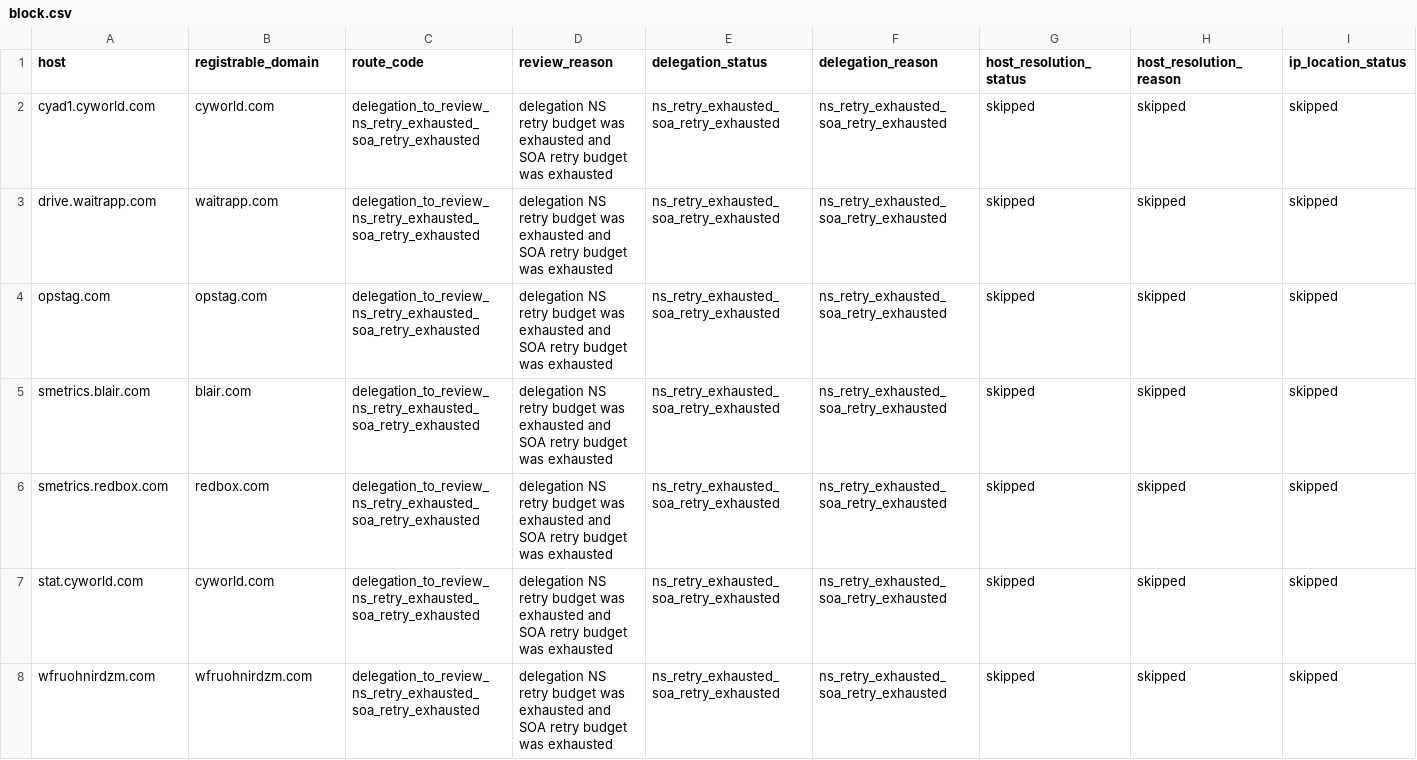
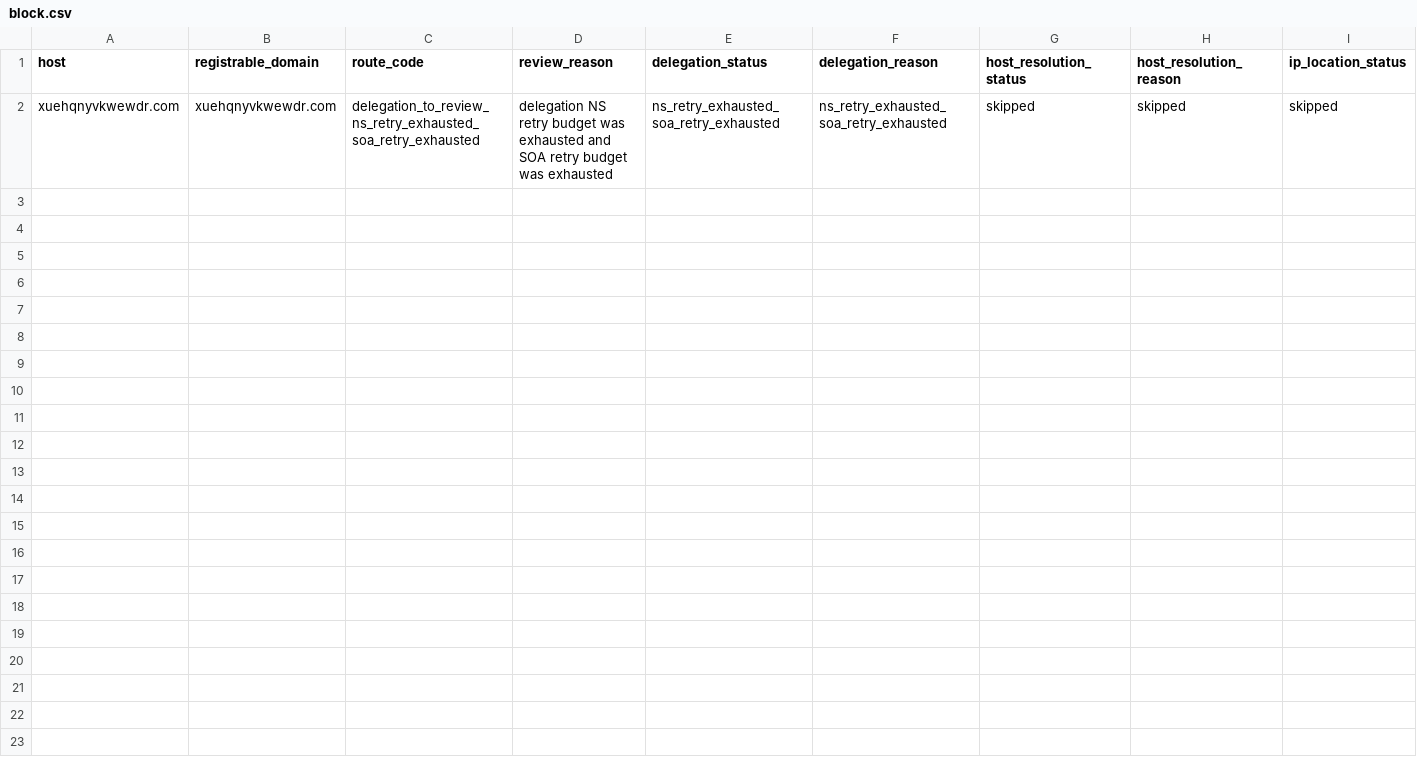
Before and after one commit to oxfa/niamodretlif, a CSV file: output/review/block.csv, drawn as a sheet; only a part is shown; removed rows and columns are numbered as before the commit, all else as after; rows hold the shown columns only; the diff names each change by its address in the sheet, - before the commit and + after, or states it on an @@ line.

```diff
--- a/output/review/block.csv
+++ b/output/review/block.csv
-row 2: cyad1.cyworld.com | cyworld.com | delegation_to_review_ns_retry_exhausted_soa_retry_exhausted | delegation NS retry budget was exhausted and SOA retry budget was exhausted | ns_retry_exhausted_soa_retry_exhausted | ns_retry_exhausted_soa_retry_exhausted | skipped | skipped | skipped
-row 3: drive.waitrapp.com | waitrapp.com | delegation_to_review_ns_retry_exhausted_soa_retry_exhausted | delegation NS retry budget was exhausted and SOA retry budget was exhausted | ns_retry_exhausted_soa_retry_exhausted | ns_retry_exhausted_soa_retry_exhausted | skipped | skipped | skipped
-row 4: opstag.com | opstag.com | delegation_to_review_ns_retry_exhausted_soa_retry_exhausted | delegation NS retry budget was exhausted and SOA retry budget was exhausted | ns_retry_exhausted_soa_retry_exhausted | ns_retry_exhausted_soa_retry_exhausted | skipped | skipped | skipped
-row 5: smetrics.blair.com | blair.com | delegation_to_review_ns_retry_exhausted_soa_retry_exhausted | delegation NS retry budget was exhausted and SOA retry budget was exhausted | ns_retry_exhausted_soa_retry_exhausted | ns_retry_exhausted_soa_retry_exhausted | skipped | skipped | skipped
-row 6: smetrics.redbox.com | redbox.com | delegation_to_review_ns_retry_exhausted_soa_retry_exhausted | delegation NS retry budget was exhausted and SOA retry budget was exhausted | ns_retry_exhausted_soa_retry_exhausted | ns_retry_exhausted_soa_retry_exhausted | skipped | skipped | skipped
-row 7: stat.cyworld.com | cyworld.com | delegation_to_review_ns_retry_exhausted_soa_retry_exhausted | delegation NS retry budget was exhausted and SOA retry budget was exhausted | ns_retry_exhausted_soa_retry_exhausted | ns_retry_exhausted_soa_retry_exhausted | skipped | skipped | skipped
-A2 (host): wfruohnirdzm.com
+A2 (host): xuehqnyvkwewdr.com
-B2 (registrable_domain): wfruohnirdzm.com
+B2 (registrable_domain): xuehqnyvkwewdr.com
```
Also changed, not shown: 2 other files.
